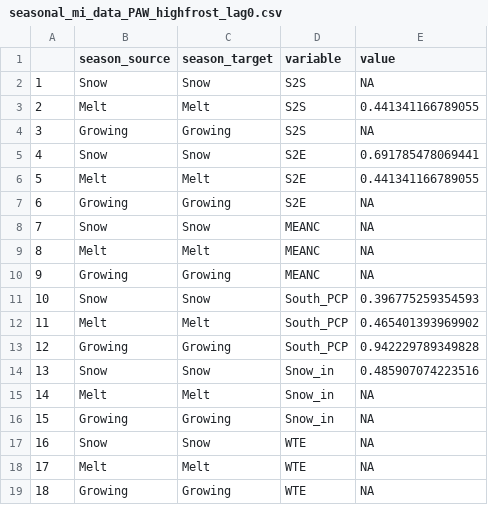
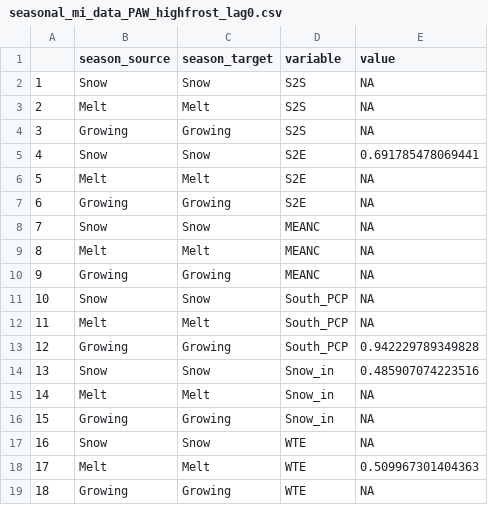
Before and after one commit to mwdjones/process-networks, a CSV file: MI data/seasonal_mi_data_PAW_highfrost_lag0.csv, drawn as a sheet.

```diff
--- a/MI data/seasonal_mi_data_PAW_highfrost_lag0.csv
+++ b/MI data/seasonal_mi_data_PAW_highfrost_lag0.csv
@@ -2,6 +2,6 @@
 "1","Snow","Snow","S2S",NA
-"2","Melt","Melt","S2S",0.441341166789055
+"2","Melt","Melt","S2S",NA
 "3","Growing","Growing","S2S",NA
 "4","Snow","Snow","S2E",0.691785478069441
-"5","Melt","Melt","S2E",0.441341166789055
+"5","Melt","Melt","S2E",NA
 "6","Growing","Growing","S2E",NA
@@ -10,4 +10,4 @@
 "9","Growing","Growing","MEANC",NA
-"10","Snow","Snow","South_PCP",0.396775259354593
-"11","Melt","Melt","South_PCP",0.465401393969902
+"10","Snow","Snow","South_PCP",NA
+"11","Melt","Melt","South_PCP",NA
 "12","Growing","Growing","South_PCP",0.942229789349828
@@ -17,3 +17,3 @@
 "16","Snow","Snow","WTE",NA
-"17","Melt","Melt","WTE",NA
+"17","Melt","Melt","WTE",0.509967301404363
 "18","Growing","Growing","WTE",NA
```
Also changed, not shown: MI data/seasonal_mi_data_PAW__lag1.csv, MI data/seasonal_mi_data_PAW_lowfrost_lag0.csv, 19 other files.
